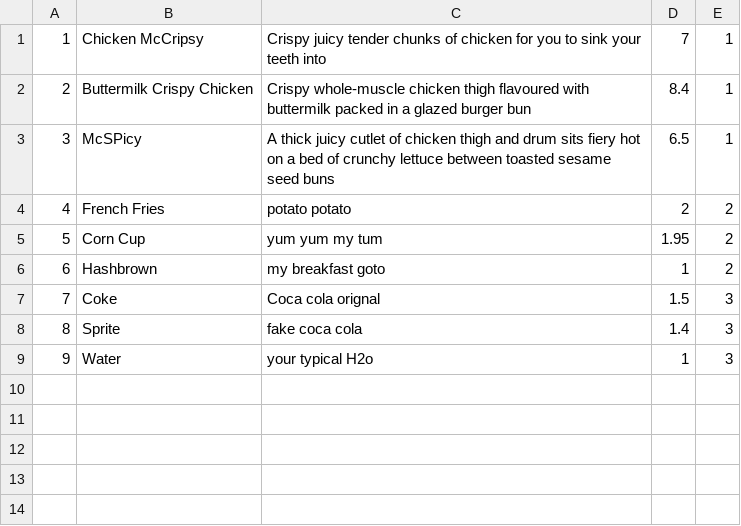
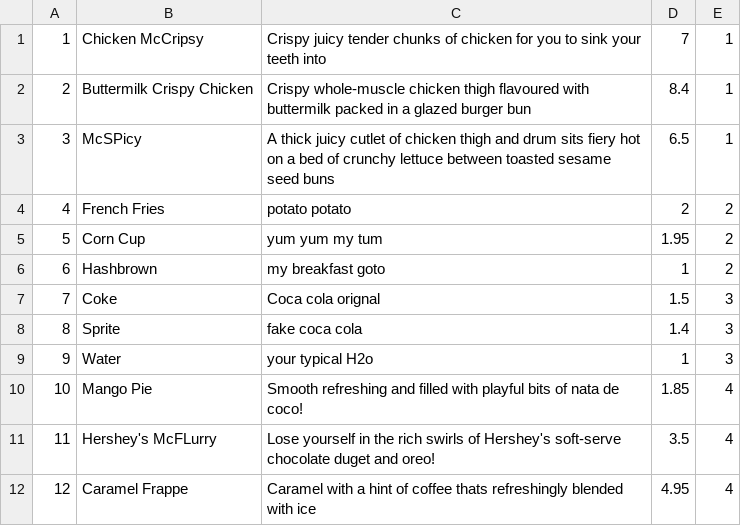
Before and after one commit to nathannsohh/OODP_Project, a CSV file: alacarte.csv, drawn as a sheet.

```diff
--- a/alacarte.csv
+++ b/alacarte.csv
@@ -9 +9,4 @@
 9,Water,your typical H2o,1,3
+10,Mango Pie,Smooth refreshing and filled with playful bits of nata de coco!,1.85,4
+11,Hershey's McFLurry, Lose yourself in the rich swirls of Hershey's soft-serve chocolate duget and oreo!,3.5,4
+12,Caramel Frappe, Caramel with a hint of coffee thats refreshingly blended with ice,4.95,4
```
Also changed, not shown: 7 other files.
